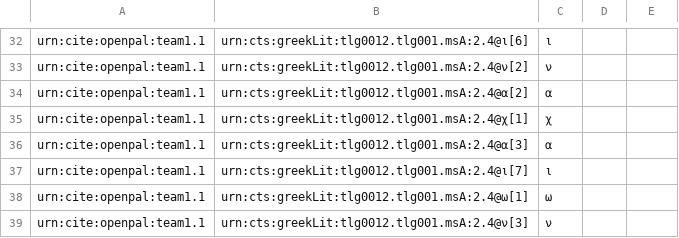
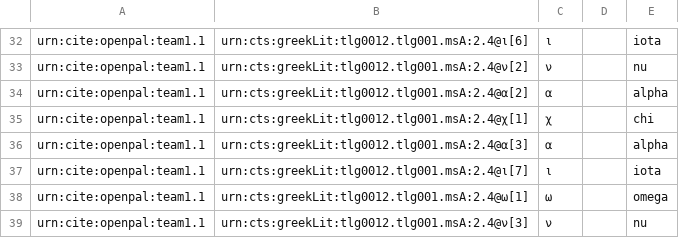
Before and after one commit to neelsmith/opdata, a CSV file: data/venetusA.csv, drawn as a sheet; only a part is shown, gaps mark what is left out; the diff covers the shown part only; the diff names each change by its address in the sheet, - before the commit and + after, or states it on an @@ line.

```diff
--- a/data/venetusA.csv
+++ b/data/venetusA.csv
-E32: (empty)
+E32: iota
-E33: (empty)
+E33: nu
-E34: (empty)
+E34: alpha
-E35: (empty)
+E35: chi
-E36: (empty)
+E36: alpha
-E37: (empty)
+E37: iota
-E38: (empty)
+E38: omega
-E39: (empty)
+E39: nu
```
Also changed, not shown: 28 edited cells elsewhere in this file.
